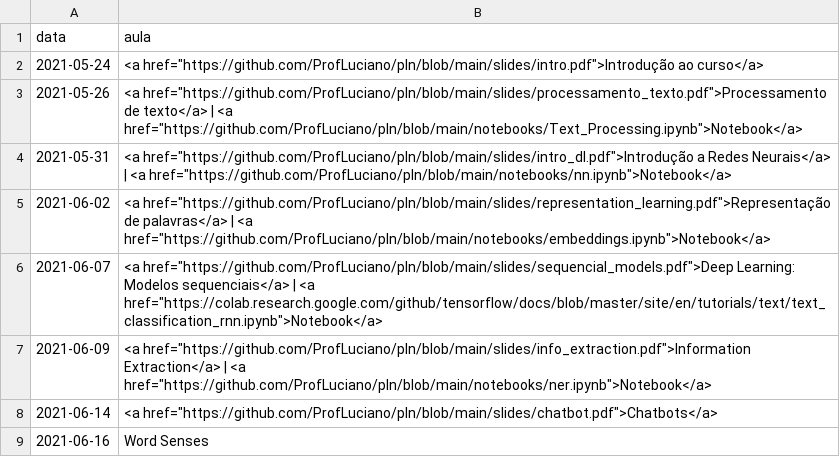
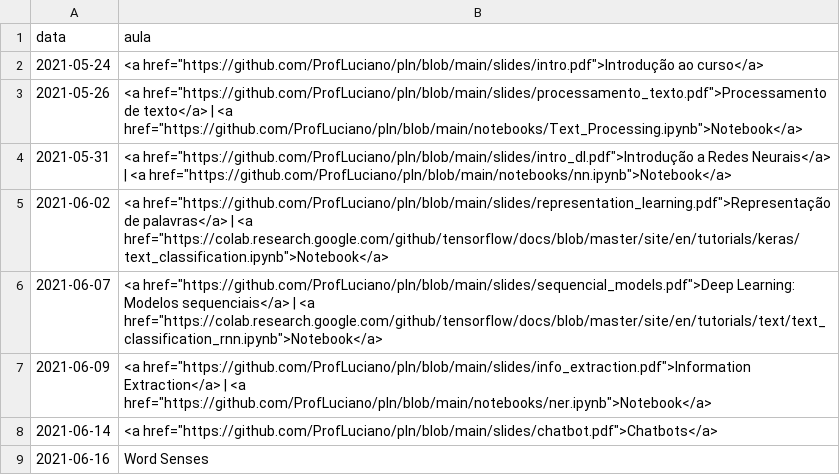
Before and after one commit to ProfLuciano/pln, a CSV file: pages/data.csv, drawn as a sheet; only a part is shown.

Commit message:
updating notebook

```diff
--- a/pages/data.csv
+++ b/pages/data.csv
@@ -4,3 +4,3 @@ data,aula
 2021-05-31,<a href="https://github.com/ProfLuciano/pln/blob/main/slides/intro_dl.pdf">Introdução a Redes Neurais</a> | <a href="https://github.com/ProfLuciano/pln/blob/main/notebooks/nn.ipynb">Notebook</a>
-2021-06-02,<a href="https://github.com/ProfLuciano/pln/blob/main/slides/representation_learning.pdf">Representação de palavras</a> | <a href="https://github.com/ProfLuciano/pln/blob/main/notebooks/embeddings.ipynb">Notebook</a>
+2021-06-02,<a href="https://github.com/ProfLuciano/pln/blob/main/slides/representation_learning.pdf">Representação de palavras</a> | <a href="https://colab.research.google.com/github/tensorflow/docs/blob/master/site/en/tutorials/keras/text_classification.ipynb">Notebook</a>
 2021-06-07,<a href="https://github.com/ProfLuciano/pln/blob/main/slides/sequencial_models.pdf">Deep Learning: Modelos sequenciais</a> | <a href="https://colab.research.google.com/github/tensorflow/docs/blob/master/site/en/tutorials/text/text_classification_rnn.ipynb">Notebook</a>
```
Also changed, not shown: 1 other file.
